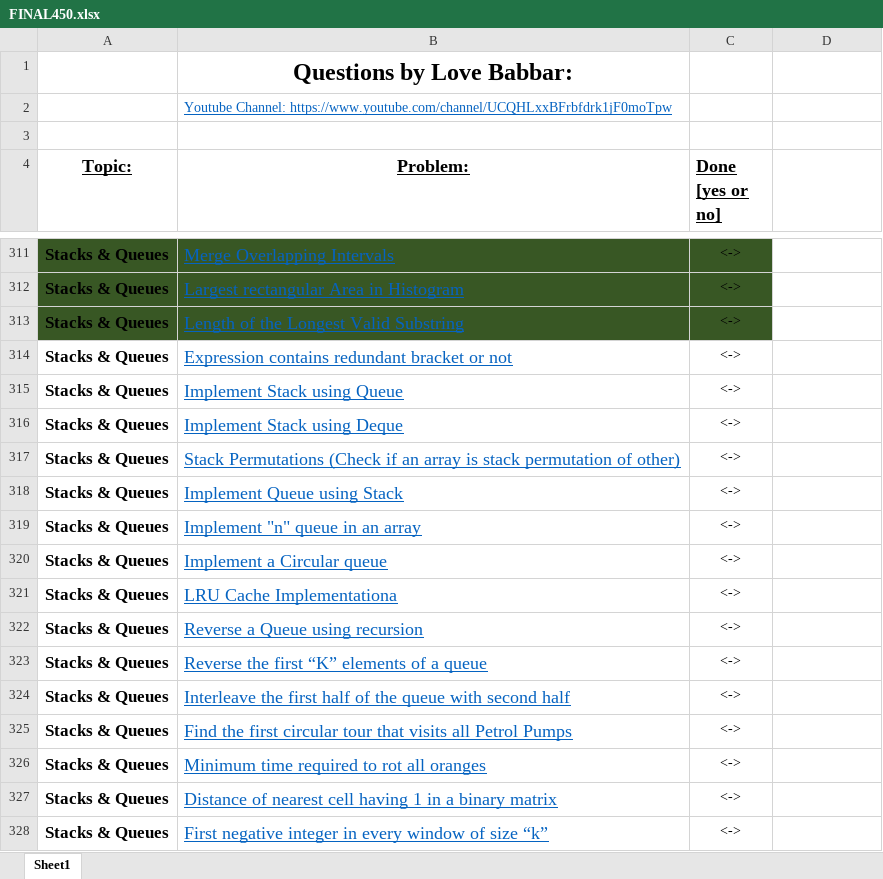
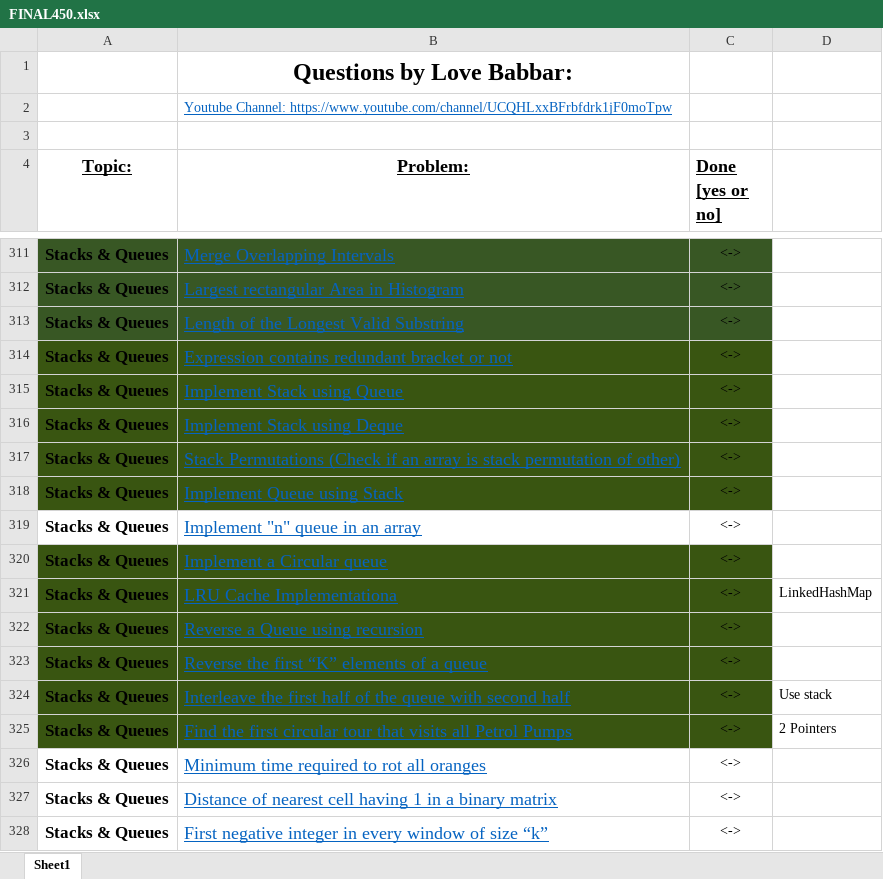
Before and after one commit to MehakDogra7/CrackingTheCodingInterview, an Excel workbook: java/resources/FINAL450.xlsx, sheet Sheet1, drawn as a sheet; only a part is shown, gaps mark what is left out; values as stored, in another font and other column widths than the file's, no borders; the diff names each change by its address in the sheet, - before the commit and + after, or states it on an @@ line.

Commit message:
Adding next 10 questions of Stacks and Queues and updating list.

```diff
--- a/java/resources/FINAL450.xlsx (sheet Sheet1)
+++ b/java/resources/FINAL450.xlsx (sheet Sheet1)
-A314:C318 fill: none
+A314:C318 fill: #395511
-A320:C325 fill: none
+A320:C325 fill: #395511
-D321: (empty)
+D321: LinkedHashMap
-D324: (empty)
+D324: Use stack
-D325: (empty)
+D325: 2 Pointers
```
Also changed, not shown: 10 other files.
